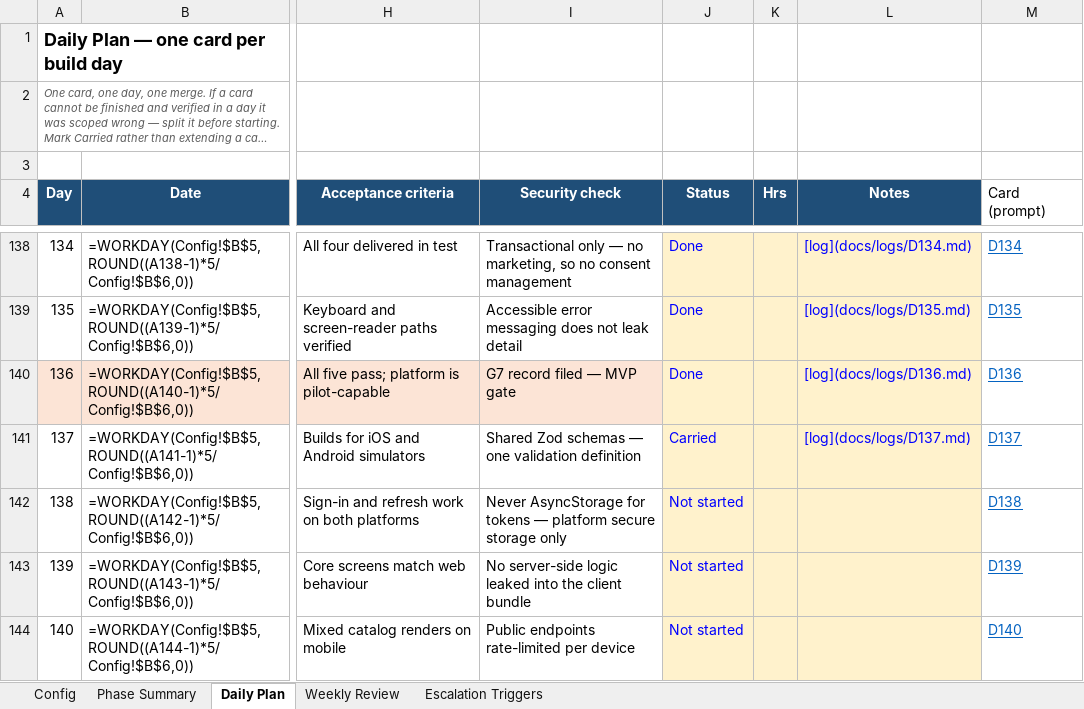
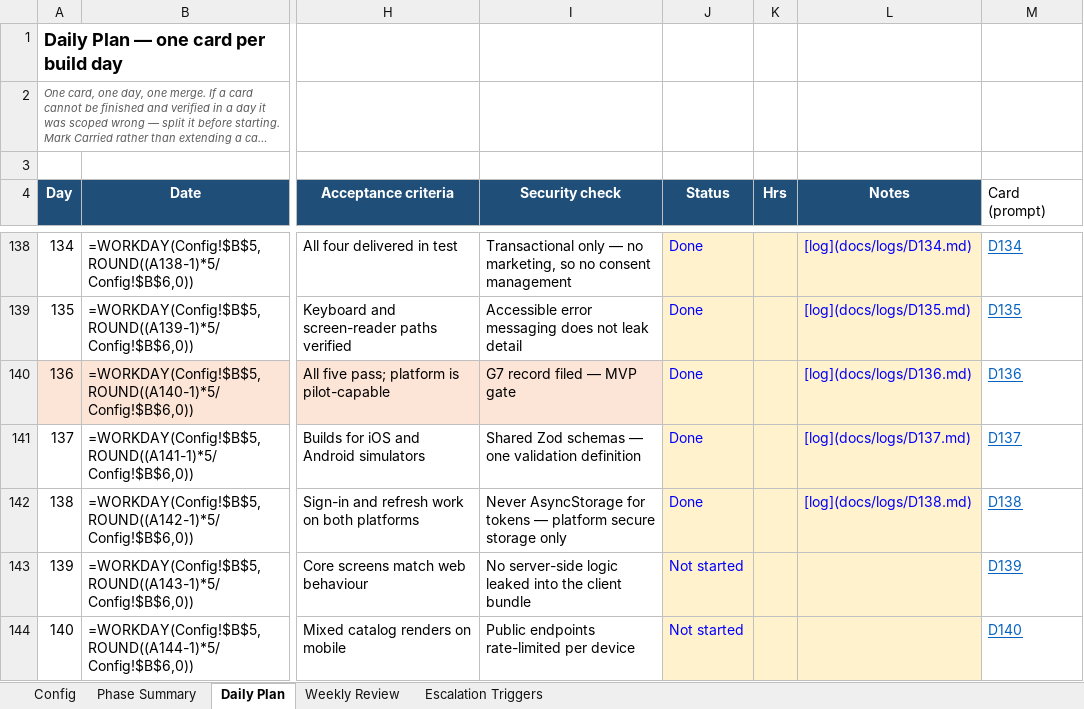
Before and after one commit to harley-bit/smb-commerce-os, an Excel workbook: docs/implementation_calendar/build_calendar.xlsx, sheet Daily Plan, drawn as a sheet; only a part is shown, gaps mark what is left out; long unchanged cells end in …; values as stored, in another font and other column widths than the file's, no borders; formulas without a stored value are shown as written; the diff names each change by its address in the sheet, - before the commit and + after, or states it on an @@ line.

```diff
--- a/docs/implementation_calendar/build_calendar.xlsx (sheet Daily Plan)
+++ b/docs/implementation_calendar/build_calendar.xlsx (sheet Daily Plan)
-J141 (Status): Carried
+J141 (Status): Done
-J142 (Status): Not started
+J142 (Status): Done
-L142 (Notes): (empty)
+L142 (Notes): [log](docs/logs/D138.md)
```
Also changed, not shown: 41 other files.
